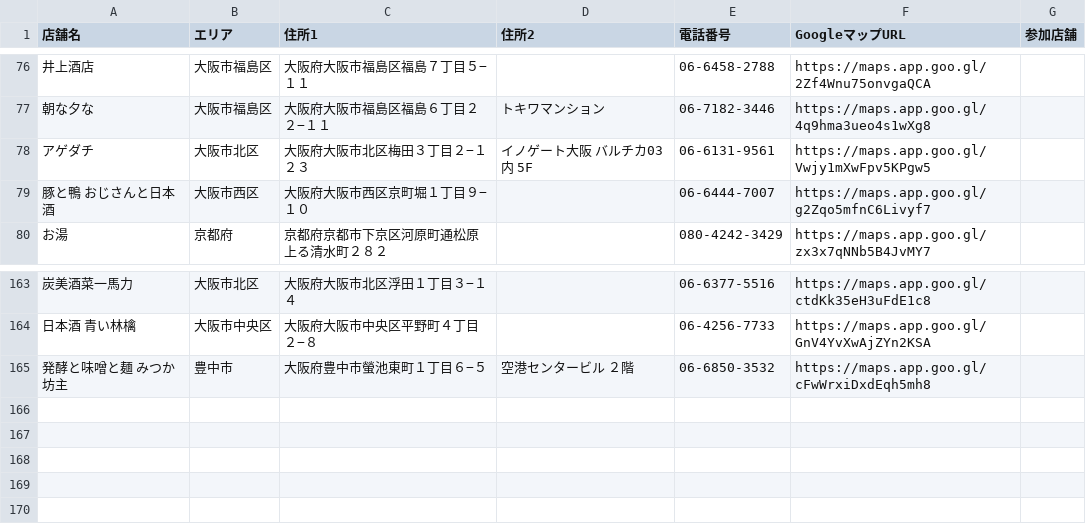
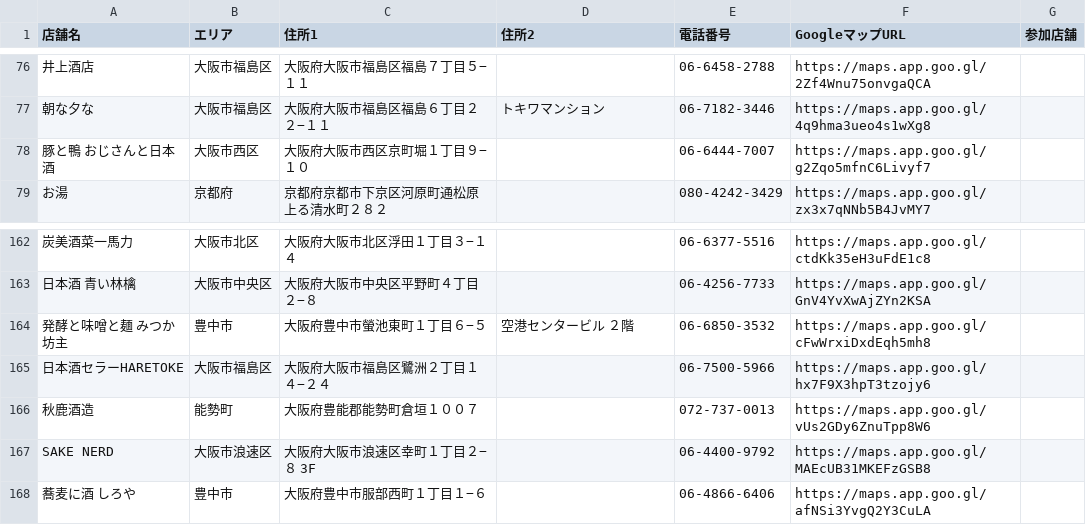
Before and after one commit to hiroghap1/kamigata2026, a CSV file: src/data/consignment_2026.csv, drawn as a sheet; only a part is shown, gaps mark what is left out; removed rows and columns are numbered as before the commit, all else as after; the diff names each change by its address in the sheet, - before the commit and + after, or states it on an @@ line.

```diff
--- a/src/data/consignment_2026.csv
+++ b/src/data/consignment_2026.csv
-row 78: アゲダチ | 大阪市北区 | 大阪府大阪市北区梅田３丁目２−１２３ | イノゲート大阪 バルチカ03内 5F | 06-6131-9561 | https://maps.app.goo.gl/Vwjy1mXwFpv5KPgw5
+row 165: 日本酒セラーHARETOKE | 大阪市福島区 | 大阪府大阪市福島区鷺洲２丁目１４−２４ |  | 06-7500-5966 | https://maps.app.goo.gl/hx7F9X3hpT3tzojy6
+row 166: 秋鹿酒造 | 能勢町 | 大阪府豊能郡能勢町倉垣１００７ |  | 072-737-0013 | https://maps.app.goo.gl/vUs2GDy6ZnuTpp8W6
+row 167: SAKE NERD | 大阪市浪速区 | 大阪府大阪市浪速区幸町１丁目２−８ 3F |  | 06-4400-9792 | https://maps.app.goo.gl/MAEcUB31MKEFzGSB8
+row 168: 蕎麦に酒 しろや | 豊中市 | 大阪府豊中市服部西町１丁目１−６ |  | 06-4866-6406 | https://maps.app.goo.gl/afNSi3YvgQ2Y3CuLA
```
Also changed, not shown: 5 other files.
